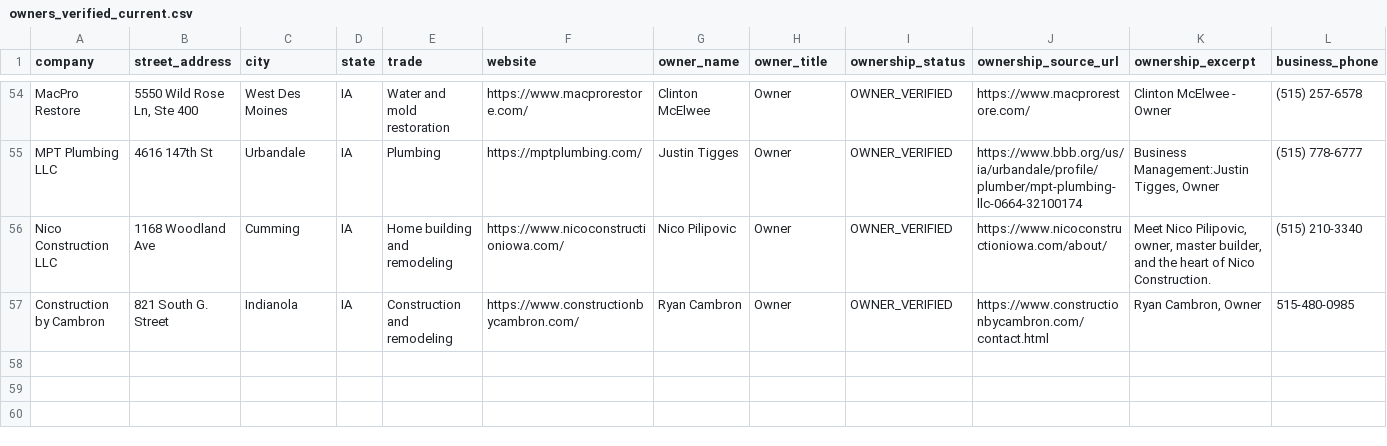
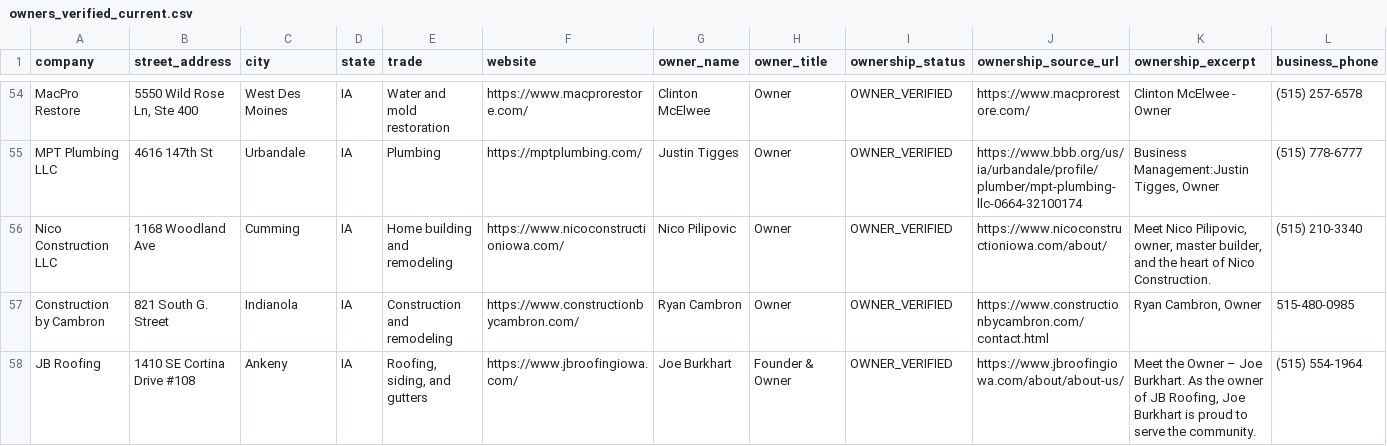
Before and after one commit to ScottGreenwald282/SoCal-Medical-Practices, a CSV file: exit_factor_500/checkpoints/owners_verified_current.csv, drawn as a sheet; only a part is shown, gaps mark what is left out; rows hold the shown columns only; the diff names each change by its address in the sheet, - before the commit and + after, or states it on an @@ line.

```diff
--- a/exit_factor_500/checkpoints/owners_verified_current.csv
+++ b/exit_factor_500/checkpoints/owners_verified_current.csv
+row 58: JB Roofing | 1410 SE Cortina Drive #108 | Ankeny | IA | Roofing, siding, and gutters | https://www.jbroofingiowa.com/ | Joe Burkhart | Founder & Owner | OWNER_VERIFIED | https://www.jbroofingiowa.com/about/about-us/ | Meet the Owner – Joe Burkhart. As the owner of JB Roofing, Joe Burkhart is proud to serve the community. | (515) 554-1964
```
Also changed, not shown: exit_factor_500/owner_ready.csv, exit_factor_500/research/owner_gate_audit.csv, 4 other files.
